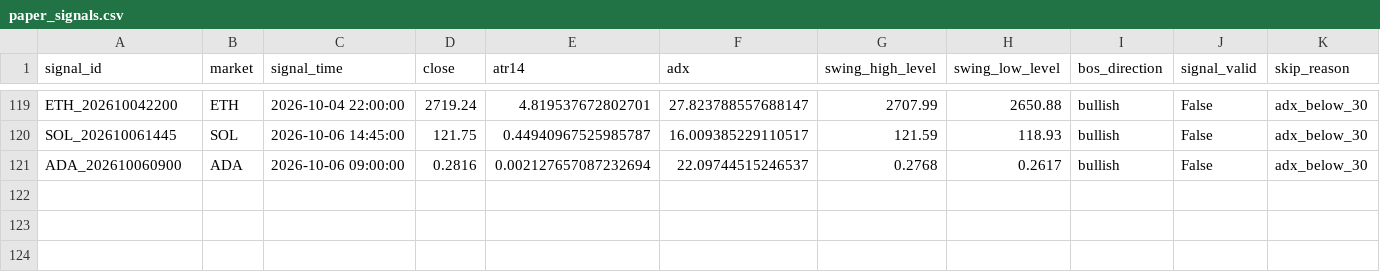
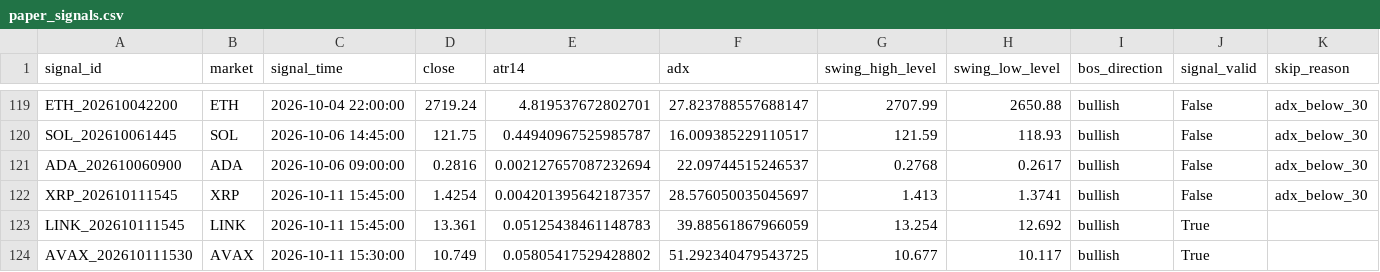
Before and after one commit to BziizB/biAN, a CSV file: paper_trading/paper_signals.csv, drawn as a sheet; only a part is shown, gaps mark what is left out; rows hold the shown columns only; the diff names each change by its address in the sheet, - before the commit and + after, or states it on an @@ line.

```diff
--- a/paper_trading/paper_signals.csv
+++ b/paper_trading/paper_signals.csv
+row 122: XRP_202610111545 | XRP | 2026-10-11 15:45:00 | 1.4254 | 0.004201395642187357 | 28.576050035045697 | 1.413 | 1.3741 | bullish | False | adx_below_30
+row 123: LINK_202610111545 | LINK | 2026-10-11 15:45:00 | 13.361 | 0.05125438461148783 | 39.88561867966059 | 13.254 | 12.692 | bullish | True
+row 124: AVAX_202610111530 | AVAX | 2026-10-11 15:30:00 | 10.749 | 0.05805417529428802 | 51.292340479543725 | 10.677 | 10.117 | bullish | True
```
Also changed, not shown: paper_trading/mismatch_report.csv, paper_trading/paper_trades.csv, 2 other files.
